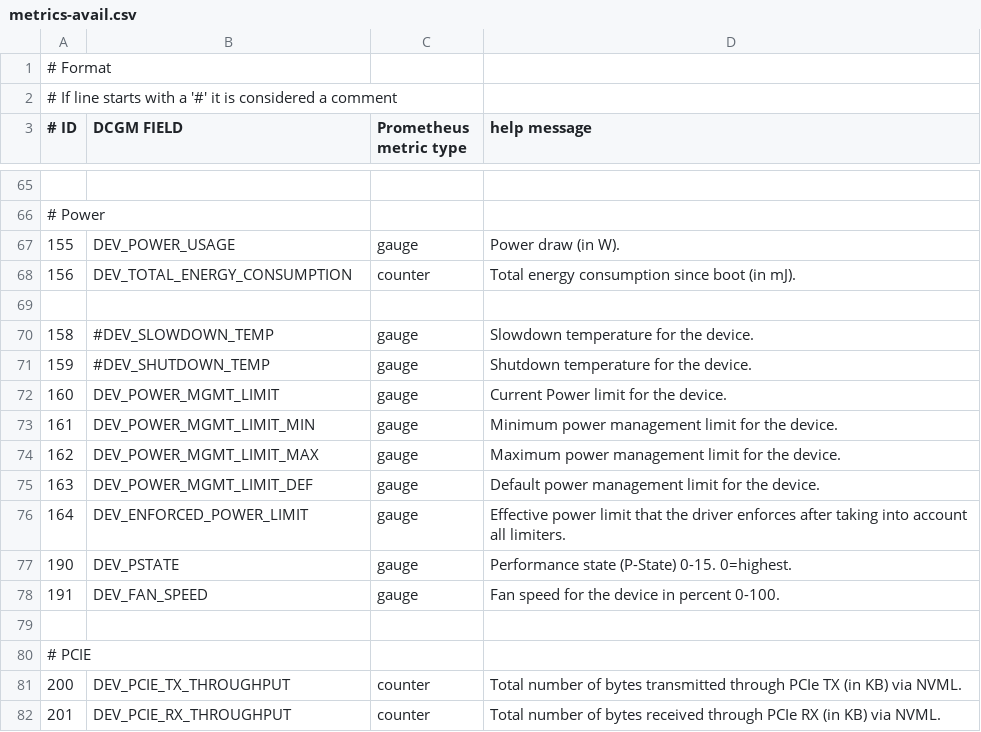
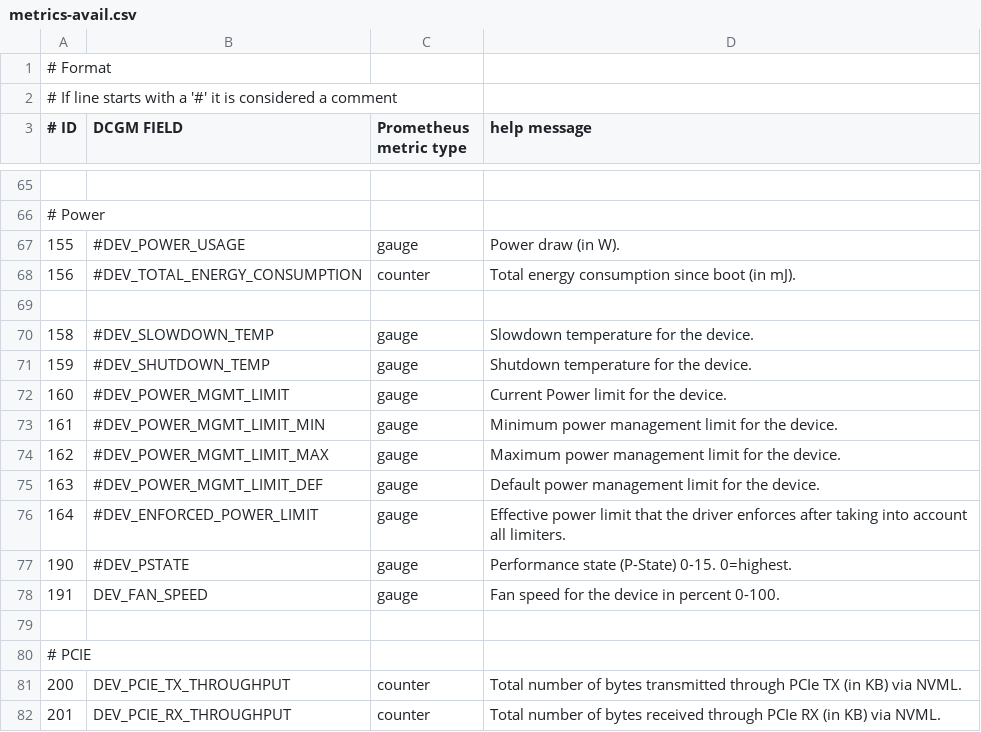
Before and after one commit to jelmd/nvmex, a CSV file: etc/metrics-avail.csv, drawn as a sheet; only a part is shown, gaps mark what is left out.

Commit message:
power metrics

```diff
--- a/etc/metrics-avail.csv
+++ b/etc/metrics-avail.csv
@@ -66,4 +66,4 @@
 # Power,,
-155, DEV_POWER_USAGE,              gauge, Power draw (in W).
-156, DEV_TOTAL_ENERGY_CONSUMPTION, counter, Total energy consumption since boot (in mJ).
+155, #DEV_POWER_USAGE,              gauge, Power draw (in W).
+156, #DEV_TOTAL_ENERGY_CONSUMPTION, counter, Total energy consumption since boot (in mJ).
 
@@ -71,8 +71,8 @@
 159, #DEV_SHUTDOWN_TEMP, gauge, Shutdown temperature for the device.
-160, DEV_POWER_MGMT_LIMIT, gauge, Current Power limit for the device.
-161, DEV_POWER_MGMT_LIMIT_MIN, gauge, Minimum power management limit for the device.
-162, DEV_POWER_MGMT_LIMIT_MAX, gauge, Maximum power management limit for the device.
-163, DEV_POWER_MGMT_LIMIT_DEF, gauge, Default power management limit for the device.
-164, DEV_ENFORCED_POWER_LIMIT, gauge, Effective power limit that the driver enforces after taking into account all limiters.
-190, DEV_PSTATE, gauge, Performance state (P-State) 0-15. 0=highest.
+160, #DEV_POWER_MGMT_LIMIT, gauge, Current Power limit for the device.
+161, #DEV_POWER_MGMT_LIMIT_MIN, gauge, Minimum power management limit for the device.
+162, #DEV_POWER_MGMT_LIMIT_MAX, gauge, Maximum power management limit for the device.
+163, #DEV_POWER_MGMT_LIMIT_DEF, gauge, Default power management limit for the device.
+164, #DEV_ENFORCED_POWER_LIMIT, gauge, Effective power limit that the driver enforces after taking into account all limiters.
+190, #DEV_PSTATE, gauge, Performance state (P-State) 0-15. 0=highest.
 191, DEV_FAN_SPEED, gauge, Fan speed for the device in percent 0-100.
```
Also changed, not shown: 6 other files.
